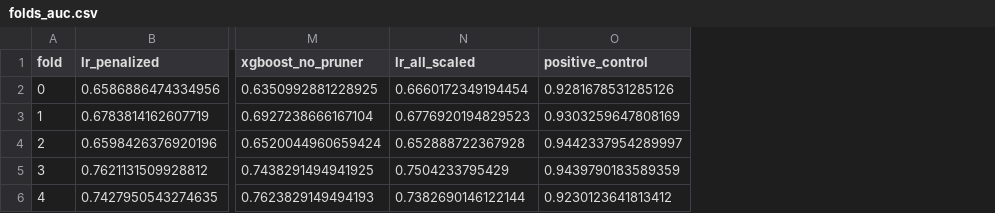
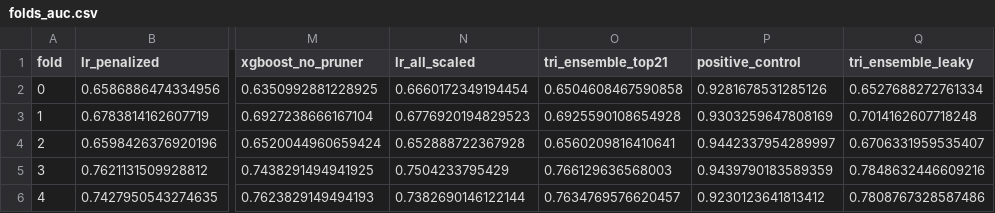
Before and after one commit to KekkoCoppola/K-Risk, a CSV file: analytics/phase_d/folds_auc.csv, drawn as a sheet; only a part is shown, gaps mark what is left out; the diff names each change by its address in the sheet, - before the commit and + after, or states it on an @@ line.

Commit message:
chore: risultati del tri-ensemble
Previsioni per fold, discrimination.csv, comparison.csv, folds_auc.csv e
figura 01 aggiornati: la famiglia di Holm passa da 10 a 11 candidati.

```diff
--- a/analytics/phase_d/folds_auc.csv
+++ b/analytics/phase_d/folds_auc.csv
+column O (tri_ensemble_top21), rows 2-6: 0.6504608467590858 | 0.6925590108654928 | 0.6560209816410641 | 0.766129636568003 | 0.7634769576620457
+column Q (tri_ensemble_leaky), rows 2-6: 0.6527688272761334 | 0.7014162607718248 | 0.6706331959535407 | 0.7848632446609216 | 0.7808767328587486
```
Also changed, not shown: analytics/phase_d/comparison.csv, analytics/phase_d/discrimination.csv, 11 other files.
